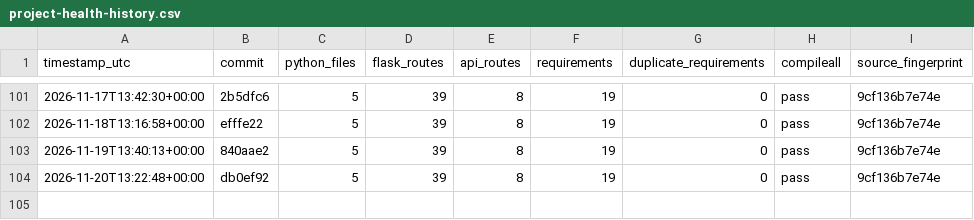
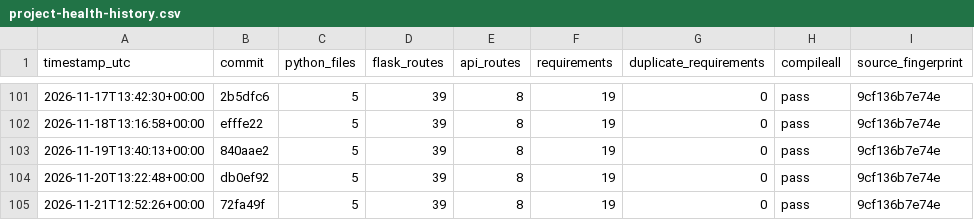
Before and after one commit to Adityism/CAI, a CSV file: reports/project-health-history.csv, drawn as a sheet; only a part is shown, gaps mark what is left out.

Commit message:
chore(health): record daily CAI project health

```diff
--- a/reports/project-health-history.csv
+++ b/reports/project-health-history.csv
@@ -104 +104,2 @@ timestamp_utc,commit,python_files,flask_routes,api_routes,requirements,duplicate
 2026-11-20T13:22:48+00:00,db0ef92,5,39,8,19,0,pass,9cf136b7e74e
+2026-11-21T12:52:26+00:00,72fa49f,5,39,8,19,0,pass,9cf136b7e74e
```
Also changed, not shown: 1 other file.
